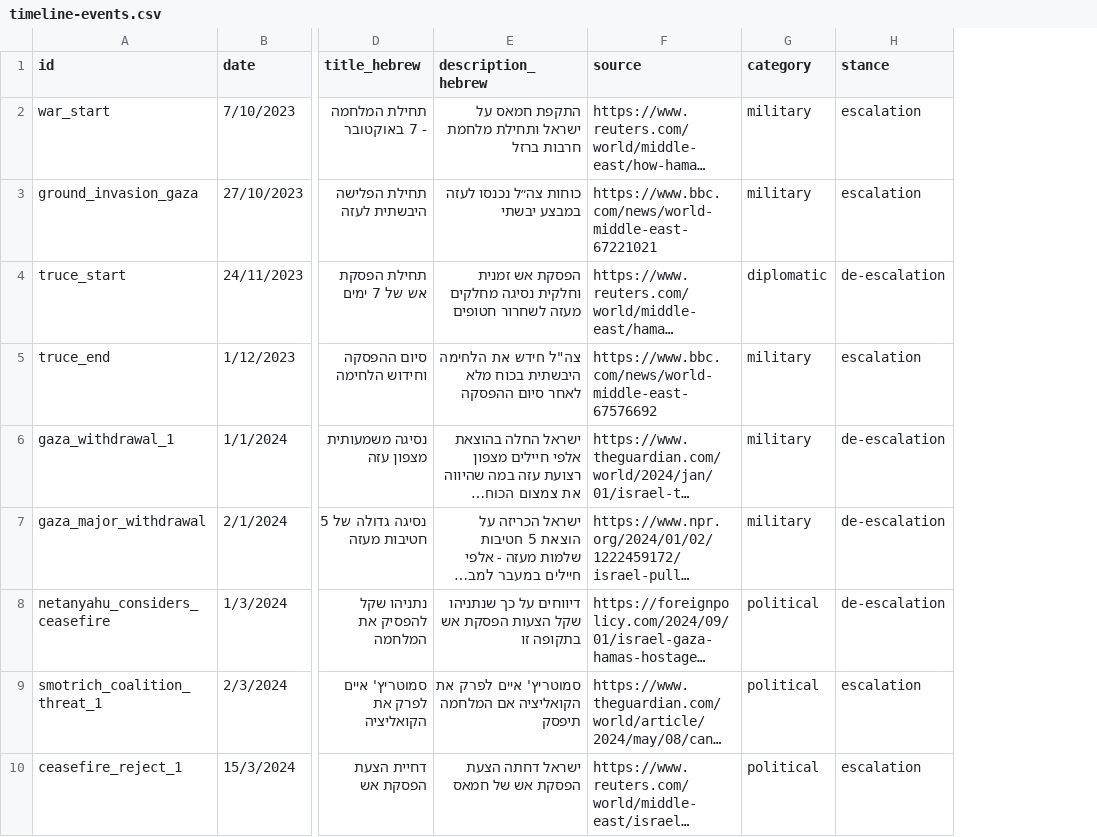
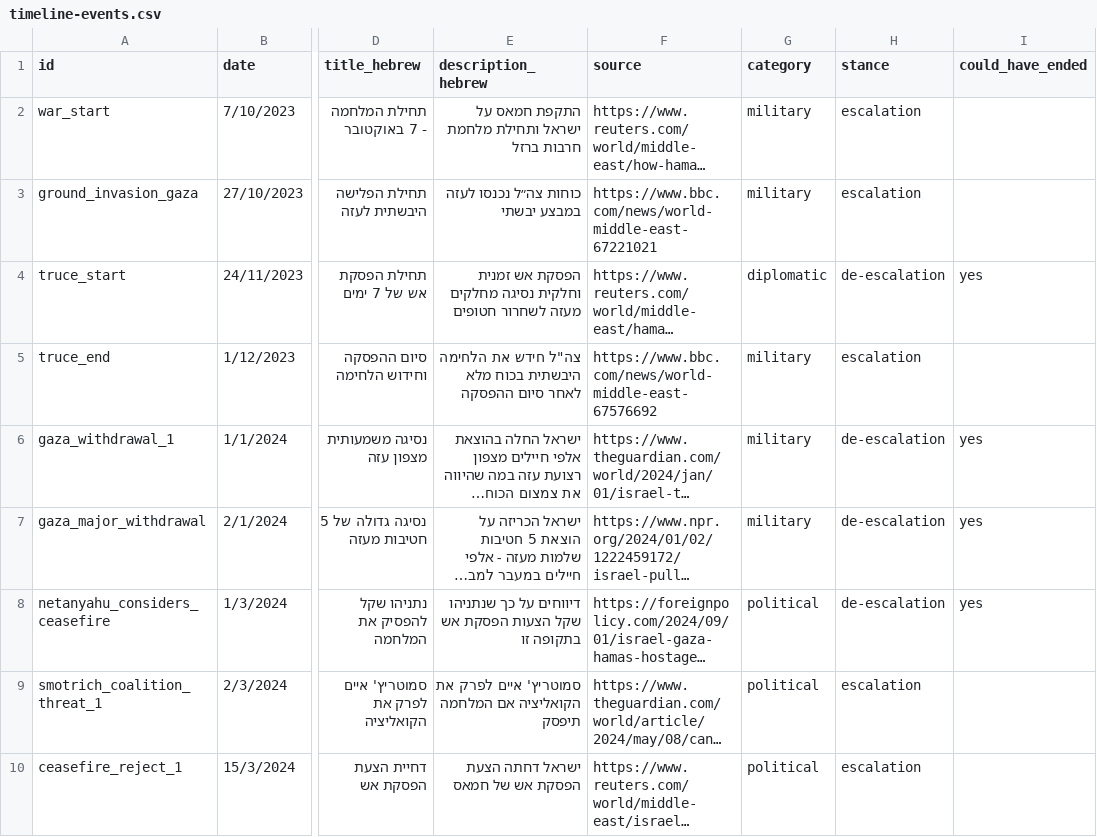
Before and after one commit to dehyde/Fallen-soldiers-Jul-2025, a CSV file: data/timeline-events.csv, drawn as a sheet; only a part is shown, gaps mark what is left out; long unchanged cells end in …; the diff names each change by its address in the sheet, - before the commit and + after, or states it on an @@ line.

```diff
--- a/data/timeline-events.csv
+++ b/data/timeline-events.csv
+column I (could_have_ended), rows 4-8: yes |  | yes | yes | yes
```
Also changed, not shown: data/narrative.csv, 1 other file.
